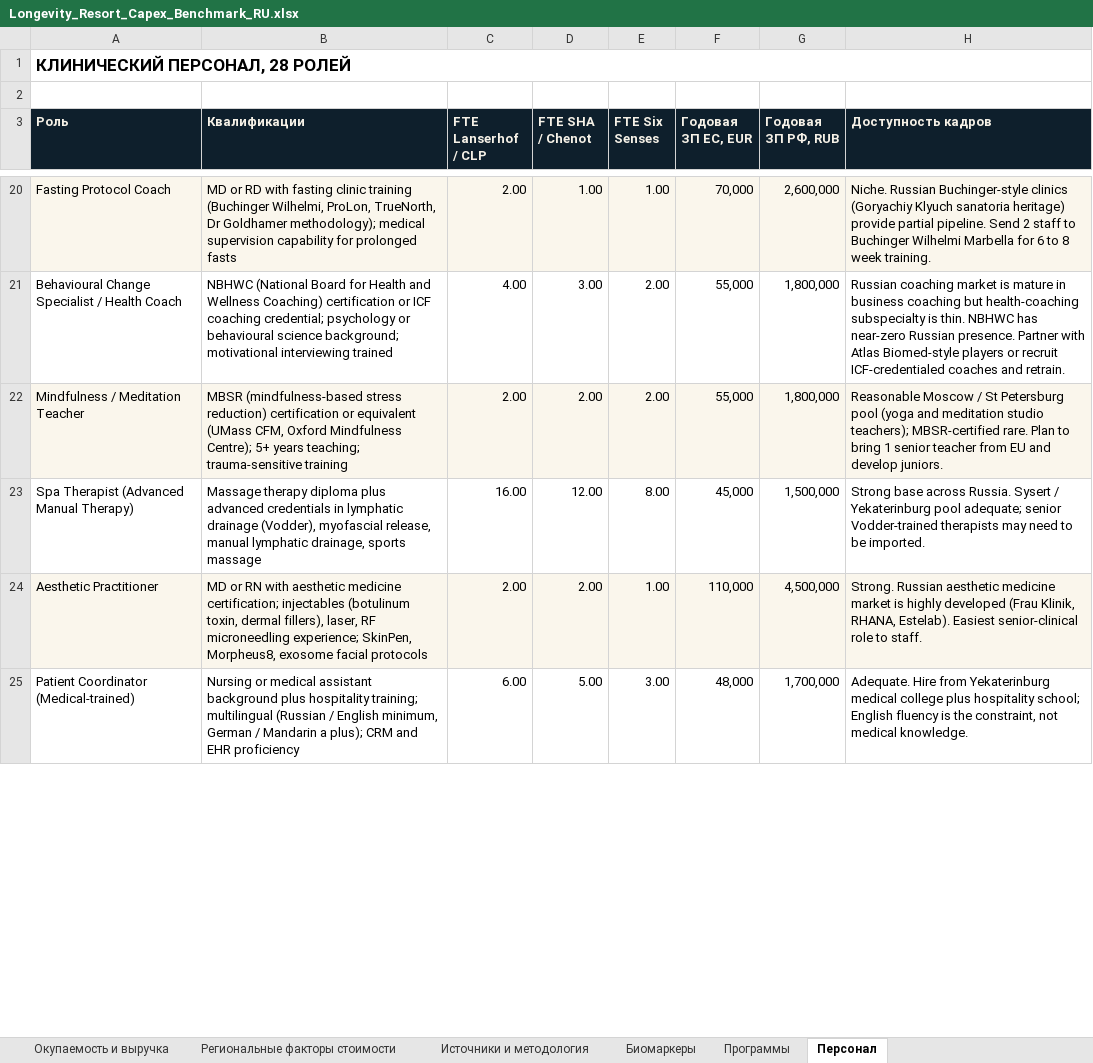
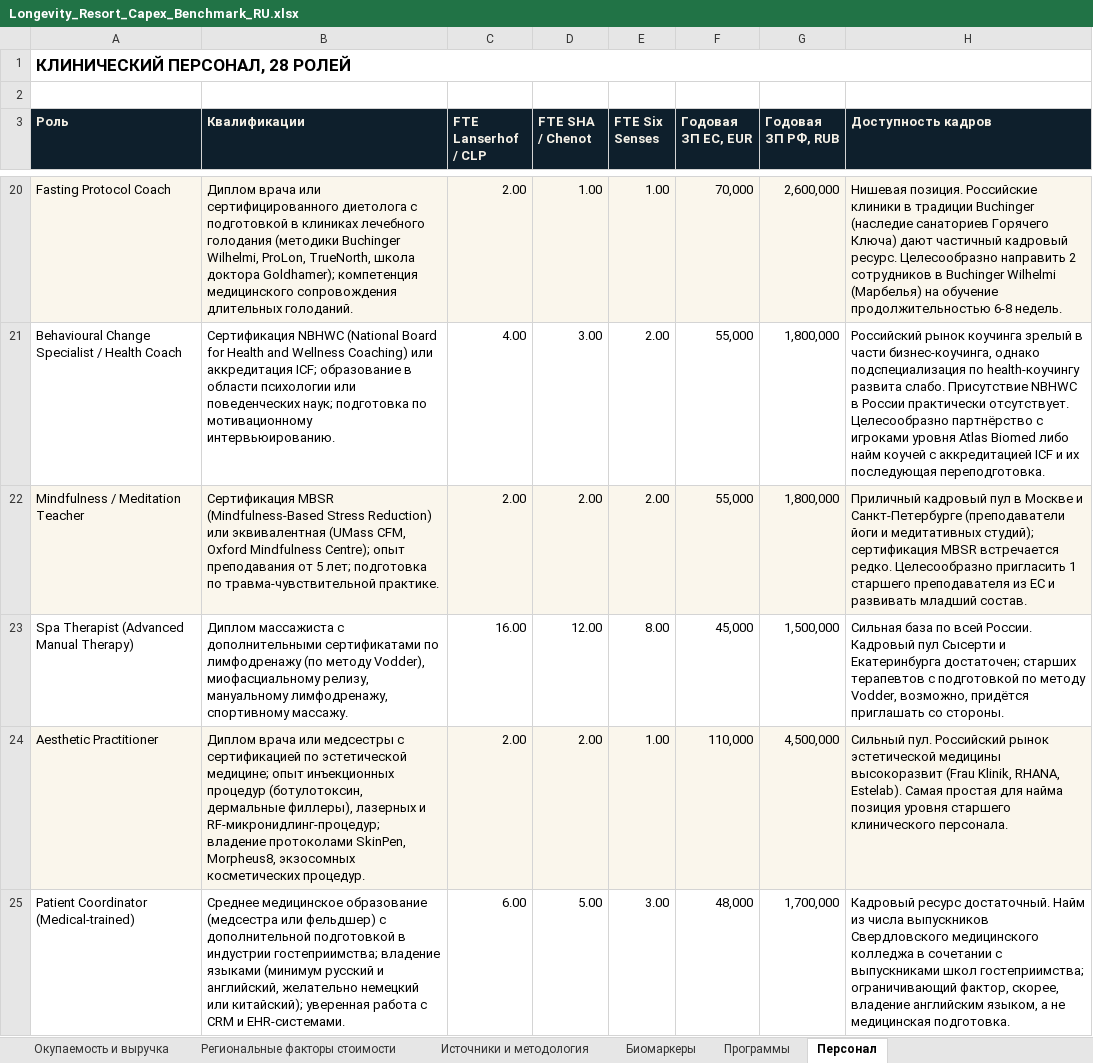
Before and after one commit to Diditojo/sapir-group-website, an Excel workbook: Projects/Luch/Longevity_Resort_Capex_Benchmark_RU.xlsx, sheet Персонал, drawn as a sheet; only a part is shown, gaps mark what is left out; values as stored, in another font and other column widths than the file's, no borders; the diff covers the shown part only; the diff names each change by its address in the sheet, - before the commit and + after, or states it on an @@ line.

```diff
--- a/Projects/Luch/Longevity_Resort_Capex_Benchmark_RU.xlsx (sheet Персонал)
+++ b/Projects/Luch/Longevity_Resort_Capex_Benchmark_RU.xlsx (sheet Персонал)
-B20 (Квалификации): MD or RD with fasting clinic training (Buchinger Wilhelmi, ProLon, TrueNorth, Dr Goldhamer methodology); medical supervision capability for prolonged fasts
+B20 (Квалификации): Диплом врача или сертифицированного диетолога с подготовкой в клиниках лечебного голодания (методики Buchinger Wilhelmi, ProLon, TrueNorth, школа доктора Goldhamer); компетенция медицинского сопровождения длительных голоданий.
-H20 (Доступность кадров): Niche. Russian Buchinger-style clinics (Goryachiy Klyuch sanatoria heritage) provide partial pipeline. Send 2 staff to Buchinger Wilhelmi Marbella for 6 to 8 week training.
+H20 (Доступность кадров): Нишевая позиция. Российские клиники в традиции Buchinger (наследие санаториев Горячего Ключа) дают частичный кадровый ресурс. Целесообразно направить 2 сотрудников в Buchinger Wilhelmi (Марбелья) на обучение продолжительностью 6-8 недель.
-B21 (Квалификации): NBHWC (National Board for Health and Wellness Coaching) certification or ICF coaching credential; psychology or behavioural science background; motivational interviewing trained
+B21 (Квалификации): Сертификация NBHWC (National Board for Health and Wellness Coaching) или аккредитация ICF; образование в области психологии или поведенческих наук; подготовка по мотивационному интервьюированию.
-H21 (Доступность кадров): Russian coaching market is mature in business coaching but health-coaching subspecialty is thin. NBHWC has near-zero Russian presence. Partner with Atlas Biomed-style players or recruit ICF-credentialed coaches and retrain.
+H21 (Доступность кадров): Российский рынок коучинга зрелый в части бизнес-коучинга, однако подспециализация по health-коучингу развита слабо. Присутствие NBHWC в России практически отсутствует. Целесообразно партнёрство с игроками уровня Atlas Biomed либо найм коучей с аккредитацией ICF и их последующая переподготовка.
-B22 (Квалификации): MBSR (mindfulness-based stress reduction) certification or equivalent (UMass CFM, Oxford Mindfulness Centre); 5+ years teaching; trauma-sensitive training
+B22 (Квалификации): Сертификация MBSR (Mindfulness-Based Stress Reduction) или эквивалентная (UMass CFM, Oxford Mindfulness Centre); опыт преподавания от 5 лет; подготовка по травма-чувствительной практике.
-H22 (Доступность кадров): Reasonable Moscow / St Petersburg pool (yoga and meditation studio teachers); MBSR-certified rare. Plan to bring 1 senior teacher from EU and develop juniors.
+H22 (Доступность кадров): Приличный кадровый пул в Москве и Санкт-Петербурге (преподаватели йоги и медитативных студий); сертификация MBSR встречается редко. Целесообразно пригласить 1 старшего преподавателя из ЕС и развивать младший состав.
-B23 (Квалификации): Massage therapy diploma plus advanced credentials in lymphatic drainage (Vodder), myofascial release, manual lymphatic drainage, sports massage
+B23 (Квалификации): Диплом массажиста с дополнительными сертификатами по лимфодренажу (по методу Vodder), миофасциальному релизу, мануальному лимфодренажу, спортивному массажу.
-H23 (Доступность кадров): Strong base across Russia. Sysert / Yekaterinburg pool adequate; senior Vodder-trained therapists may need to be imported.
+H23 (Доступность кадров): Сильная база по всей России. Кадровый пул Сысерти и Екатеринбурга достаточен; старших терапевтов с подготовкой по методу Vodder, возможно, придётся приглашать со стороны.
-B24 (Квалификации): MD or RN with aesthetic medicine certification; injectables (botulinum toxin, dermal fillers), laser, RF microneedling experience; SkinPen, Morpheus8, exosome facial protocols
+B24 (Квалификации): Диплом врача или медсестры с сертификацией по эстетической медицине; опыт инъекционных процедур (ботулотоксин, дермальные филлеры), лазерных и RF-микронидлинг-процедур; владение протоколами SkinPen, Morpheus8, экзосомных косметических процедур.
-H24 (Доступность кадров): Strong. Russian aesthetic medicine market is highly developed (Frau Klinik, RHANA, Estelab). Easiest senior-clinical role to staff.
+H24 (Доступность кадров): Сильный пул. Российский рынок эстетической медицины высокоразвит (Frau Klinik, RHANA, Estelab). Самая простая для найма позиция уровня старшего клинического персонала.
-B25 (Квалификации): Nursing or medical assistant background plus hospitality training; multilingual (Russian / English minimum, German / Mandarin a plus); CRM and EHR proficiency
+B25 (Квалификации): Среднее медицинское образование (медсестра или фельдшер) с дополнительной подготовкой в индустрии гостеприимства; владение языками (минимум русский и английский, желательно немецкий или китайский); уверенная работа с CRM и EHR-системами.
-H25 (Доступность кадров): Adequate. Hire from Yekaterinburg medical college plus hospitality school; English fluency is the constraint, not medical knowledge.
+H25 (Доступность кадров): Кадровый ресурс достаточный. Найм из числа выпускников Свердловского медицинского колледжа в сочетании с выпускниками школ гостеприимства; ограничивающий фактор, скорее, владение английским языком, а не медицинская подготовка.
```
Also changed, not shown: 44 edited cells elsewhere in this sheet, sheet Сводка CapEx по уровням, sheet Программы, sheet Биомаркеры, sheet Окупаемость и выручка, charts or pictures, 2 other files.
